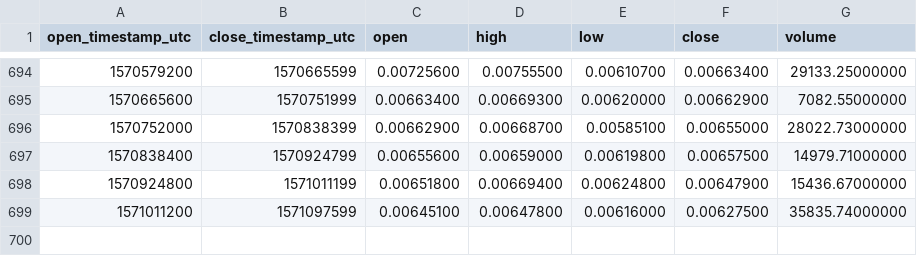
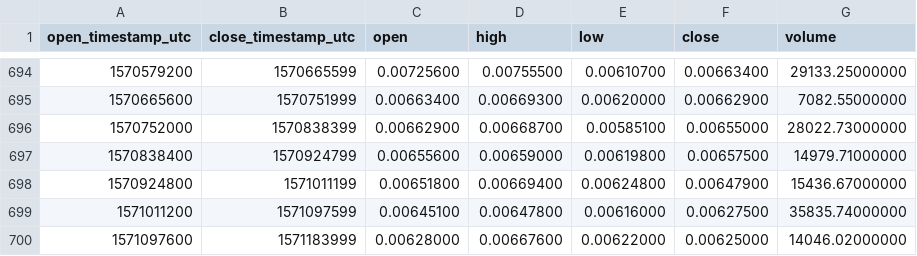
Before and after one commit to cryptobigbro/binance-GVTETH, a CSV file: binance-GVTETH-1d.csv, drawn as a sheet; only a part is shown, gaps mark what is left out; the diff names each change by its address in the sheet, - before the commit and + after, or states it on an @@ line.

Commit message:
Update OHLCV data.

```diff
--- a/binance-GVTETH-1d.csv
+++ b/binance-GVTETH-1d.csv
+row 700: 1571097600 | 1571183999 | 0.00628000 | 0.00667600 | 0.00622000 | 0.00625000 | 14046.02000000
```
Also changed, not shown: 1 other file.
